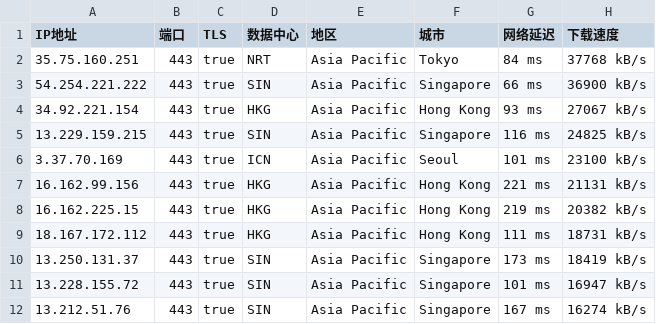
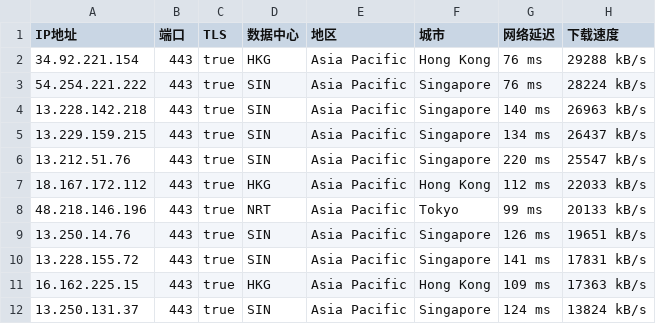
Before and after one commit to mountain787/Lunch-Bag-ip, a CSV file: proxyip.csv, drawn as a sheet; only a part is shown; the diff covers the shown part only.

Commit message:
2025-06-12 10:45:23

```diff
--- a/proxyip.csv
+++ b/proxyip.csv
@@ -1,12 +1,12 @@
 IP地址,端口,TLS,数据中心,地区,城市,网络延迟,下载速度
-35.75.160.251,443,true,NRT,Asia Pacific,Tokyo,84 ms,37768 kB/s
-54.254.221.222,443,true,SIN,Asia Pacific,Singapore,66 ms,36900 kB/s
-34.92.221.154,443,true,HKG,Asia Pacific,Hong Kong,93 ms,27067 kB/s
-13.229.159.215,443,true,SIN,Asia Pacific,Singapore,116 ms,24825 kB/s
-3.37.70.169,443,true,ICN,Asia Pacific,Seoul,101 ms,23100 kB/s
-16.162.99.156,443,true,HKG,Asia Pacific,Hong Kong,221 ms,21131 kB/s
-16.162.225.15,443,true,HKG,Asia Pacific,Hong Kong,219 ms,20382 kB/s
-18.167.172.112,443,true,HKG,Asia Pacific,Hong Kong,111 ms,18731 kB/s
-13.250.131.37,443,true,SIN,Asia Pacific,Singapore,173 ms,18419 kB/s
-13.228.155.72,443,true,SIN,Asia Pacific,Singapore,101 ms,16947 kB/s
-13.212.51.76,443,true,SIN,Asia Pacific,Singapore,167 ms,16274 kB/s
+34.92.221.154,443,true,HKG,Asia Pacific,Hong Kong,76 ms,29288 kB/s
+54.254.221.222,443,true,SIN,Asia Pacific,Singapore,76 ms,28224 kB/s
+13.228.142.218,443,true,SIN,Asia Pacific,Singapore,140 ms,26963 kB/s
+13.229.159.215,443,true,SIN,Asia Pacific,Singapore,134 ms,26437 kB/s
+13.212.51.76,443,true,SIN,Asia Pacific,Singapore,220 ms,25547 kB/s
+18.167.172.112,443,true,HKG,Asia Pacific,Hong Kong,112 ms,22033 kB/s
+48.218.146.196,443,true,NRT,Asia Pacific,Tokyo,99 ms,20133 kB/s
+13.250.14.76,443,true,SIN,Asia Pacific,Singapore,126 ms,19651 kB/s
+13.228.155.72,443,true,SIN,Asia Pacific,Singapore,141 ms,17831 kB/s
+16.162.225.15,443,true,HKG,Asia Pacific,Hong Kong,109 ms,17363 kB/s
+13.250.131.37,443,true,SIN,Asia Pacific,Singapore,124 ms,13824 kB/s
```
Also changed, not shown: 1 added row, 2 removed rows and 19 edited cells elsewhere in this file.
